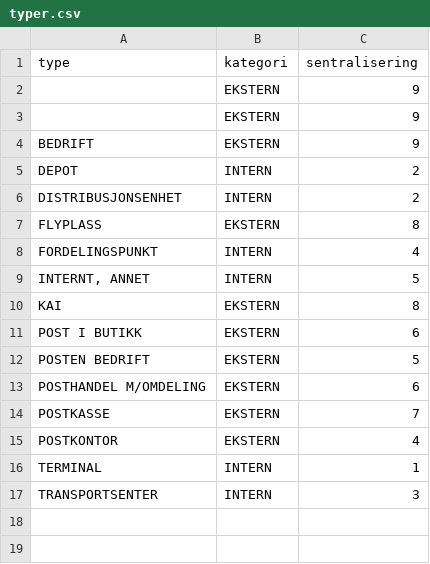
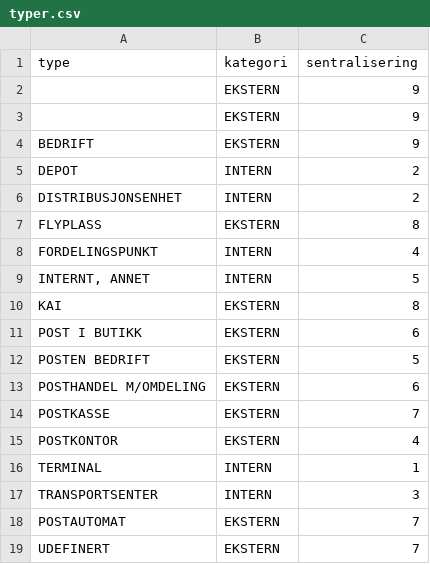
Before and after one commit to arnedh/PostenBluJayMD, a CSV file: typer.csv, drawn as a sheet.

```diff
--- a/typer.csv
+++ b/typer.csv
@@ -17 +17,3 @@ TERMINAL;INTERN;1
 TRANSPORTSENTER;INTERN;3
+POSTAUTOMAT;EKSTERN;7
+UDEFINERT;EKSTERN;7
```
Also changed, not shown: AlystraPRKD.csv, LastbPackage.csv, 3 other files.
